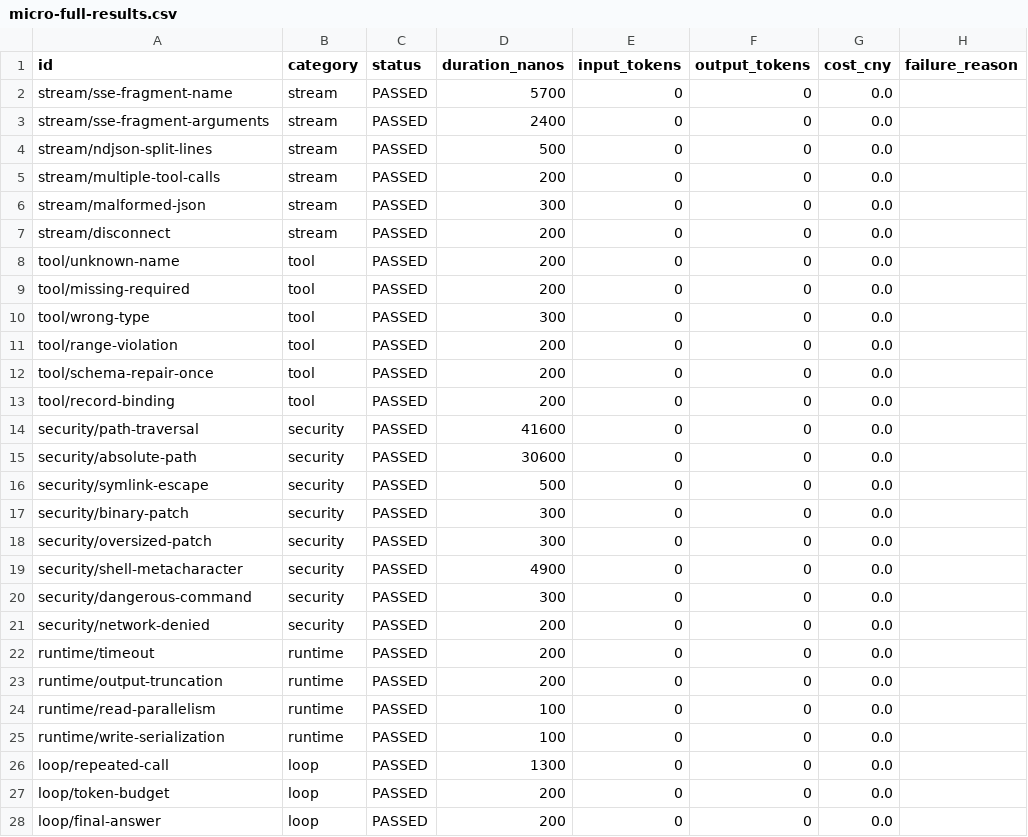
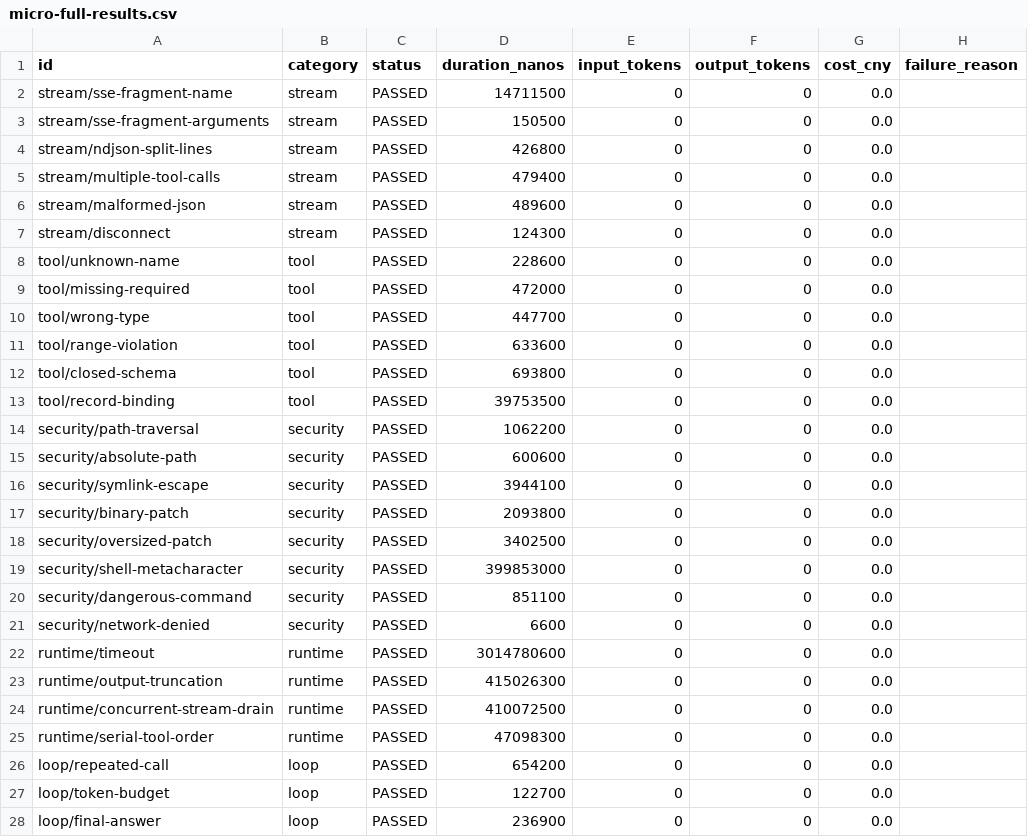
Before and after one commit to moneymaker26754-crypto/agentforge-java, a CSV file: benchmark-results/2026-09-24/micro-full-results.csv, drawn as a sheet; only a part is shown; the diff covers the shown part only.

Commit message:
test(eval): drive micro benchmarks against real components
The 30 micro benchmark cases only asserted tautologies, so 30/30 was guaranteed regardless of behaviour. Each case now calls the production component it is named after (stream parsers, reflective registry, WorkspaceGuard, policy engine, local sandbox, agent engine, SQLite store) and fails when that behaviour regresses.

- add agentforge-infrastructure dependency so eval can exercise production code

- rename cases that had no implementation behind them: tool/schema-repair-once -> tool/closed-schema, runtime/read-parallelism -> runtime/concurrent-stream-drain, runtime/write-serialization -> runtime/serial-tool-order

- refuse patches on binary files in FsPatchTool: a UTF-8 round-trip silently corrupted them

- regenerate benchmark-results and correct docs that claimed read-only tools run in parallel (the loop executes calls serially)

```diff
--- a/benchmark-results/2026-09-24/micro-full-results.csv
+++ b/benchmark-results/2026-09-24/micro-full-results.csv
@@ -1,28 +1,28 @@
 id,category,status,duration_nanos,input_tokens,output_tokens,cost_cny,failure_reason
-"stream/sse-fragment-name","stream",PASSED,5700,0,0,0.0,""
-"stream/sse-fragment-arguments","stream",PASSED,2400,0,0,0.0,""
-"stream/ndjson-split-lines","stream",PASSED,500,0,0,0.0,""
-"stream/multiple-tool-calls","stream",PASSED,200,0,0,0.0,""
-"stream/malformed-json","stream",PASSED,300,0,0,0.0,""
-"stream/disconnect","stream",PASSED,200,0,0,0.0,""
-"tool/unknown-name","tool",PASSED,200,0,0,0.0,""
-"tool/missing-required","tool",PASSED,200,0,0,0.0,""
-"tool/wrong-type","tool",PASSED,300,0,0,0.0,""
-"tool/range-violation","tool",PASSED,200,0,0,0.0,""
-"tool/schema-repair-once","tool",PASSED,200,0,0,0.0,""
-"tool/record-binding","tool",PASSED,200,0,0,0.0,""
-"security/path-traversal","security",PASSED,41600,0,0,0.0,""
-"security/absolute-path","security",PASSED,30600,0,0,0.0,""
-"security/symlink-escape","security",PASSED,500,0,0,0.0,""
-"security/binary-patch","security",PASSED,300,0,0,0.0,""
-"security/oversized-patch","security",PASSED,300,0,0,0.0,""
-"security/shell-metacharacter","security",PASSED,4900,0,0,0.0,""
-"security/dangerous-command","security",PASSED,300,0,0,0.0,""
-"security/network-denied","security",PASSED,200,0,0,0.0,""
-"runtime/timeout","runtime",PASSED,200,0,0,0.0,""
-"runtime/output-truncation","runtime",PASSED,200,0,0,0.0,""
-"runtime/read-parallelism","runtime",PASSED,100,0,0,0.0,""
-"runtime/write-serialization","runtime",PASSED,100,0,0,0.0,""
-"loop/repeated-call","loop",PASSED,1300,0,0,0.0,""
-"loop/token-budget","loop",PASSED,200,0,0,0.0,""
-"loop/final-answer","loop",PASSED,200,0,0,0.0,""
+"stream/sse-fragment-name","stream",PASSED,14711500,0,0,0.0,""
+"stream/sse-fragment-arguments","stream",PASSED,150500,0,0,0.0,""
+"stream/ndjson-split-lines","stream",PASSED,426800,0,0,0.0,""
+"stream/multiple-tool-calls","stream",PASSED,479400,0,0,0.0,""
+"stream/malformed-json","stream",PASSED,489600,0,0,0.0,""
+"stream/disconnect","stream",PASSED,124300,0,0,0.0,""
+"tool/unknown-name","tool",PASSED,228600,0,0,0.0,""
+"tool/missing-required","tool",PASSED,472000,0,0,0.0,""
+"tool/wrong-type","tool",PASSED,447700,0,0,0.0,""
+"tool/range-violation","tool",PASSED,633600,0,0,0.0,""
+"tool/closed-schema","tool",PASSED,693800,0,0,0.0,""
+"tool/record-binding","tool",PASSED,39753500,0,0,0.0,""
+"security/path-traversal","security",PASSED,1062200,0,0,0.0,""
+"security/absolute-path","security",PASSED,600600,0,0,0.0,""
+"security/symlink-escape","security",PASSED,3944100,0,0,0.0,""
+"security/binary-patch","security",PASSED,2093800,0,0,0.0,""
+"security/oversized-patch","security",PASSED,3402500,0,0,0.0,""
+"security/shell-metacharacter","security",PASSED,399853000,0,0,0.0,""
+"security/dangerous-command","security",PASSED,851100,0,0,0.0,""
+"security/network-denied","security",PASSED,6600,0,0,0.0,""
+"runtime/timeout","runtime",PASSED,3014780600,0,0,0.0,""
+"runtime/output-truncation","runtime",PASSED,415026300,0,0,0.0,""
+"runtime/concurrent-stream-drain","runtime",PASSED,410072500,0,0,0.0,""
+"runtime/serial-tool-order","runtime",PASSED,47098300,0,0,0.0,""
+"loop/repeated-call","loop",PASSED,654200,0,0,0.0,""
+"loop/token-budget","loop",PASSED,122700,0,0,0.0,""
+"loop/final-answer","loop",PASSED,236900,0,0,0.0,""
```
Also changed, not shown: 3 edited cells elsewhere in this file, 10 other files.
